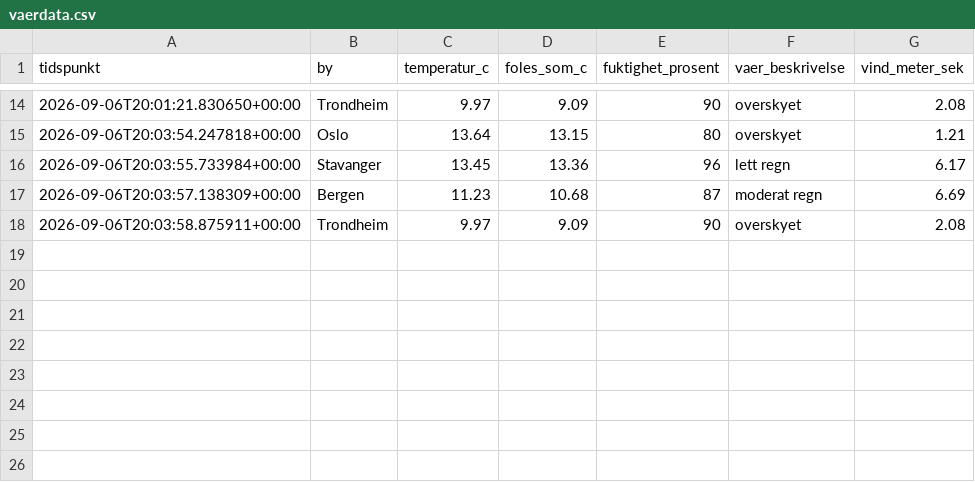
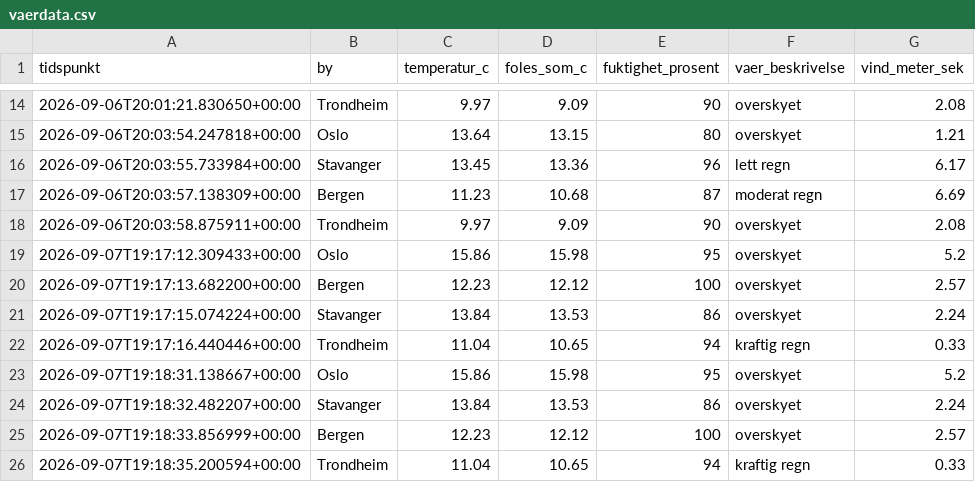
Before and after one commit to william-waly/vaer-pipeline, a CSV file: vaerdata.csv, drawn as a sheet; only a part is shown, gaps mark what is left out; the diff names each change by its address in the sheet, - before the commit and + after, or states it on an @@ line.

```diff
--- a/vaerdata.csv
+++ b/vaerdata.csv
+row 19: 2026-09-07T19:17:12.309433+00:00 | Oslo | 15.86 | 15.98 | 95 | overskyet | 5.2
+row 20: 2026-09-07T19:17:13.682200+00:00 | Bergen | 12.23 | 12.12 | 100 | overskyet | 2.57
+row 21: 2026-09-07T19:17:15.074224+00:00 | Stavanger | 13.84 | 13.53 | 86 | overskyet | 2.24
+row 22: 2026-09-07T19:17:16.440446+00:00 | Trondheim | 11.04 | 10.65 | 94 | kraftig regn | 0.33
+row 23: 2026-09-07T19:18:31.138667+00:00 | Oslo | 15.86 | 15.98 | 95 | overskyet | 5.2
+row 24: 2026-09-07T19:18:32.482207+00:00 | Stavanger | 13.84 | 13.53 | 86 | overskyet | 2.24
+row 25: 2026-09-07T19:18:33.856999+00:00 | Bergen | 12.23 | 12.12 | 100 | overskyet | 2.57
+row 26: 2026-09-07T19:18:35.200594+00:00 | Trondheim | 11.04 | 10.65 | 94 | kraftig regn | 0.33
```
Also changed, not shown: 3 other files.
